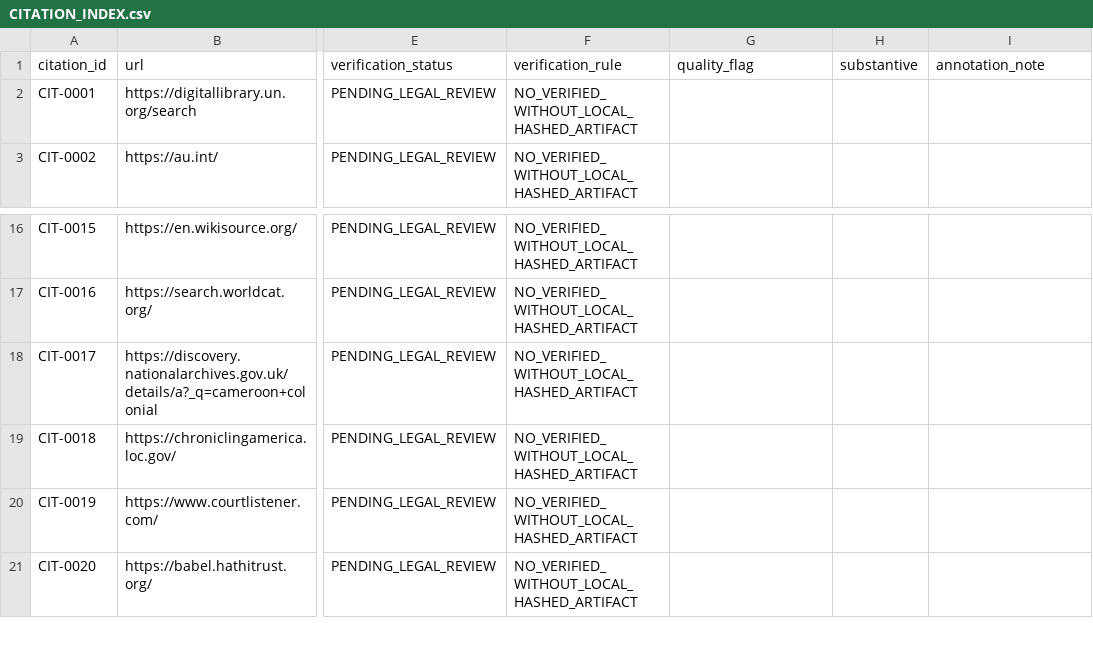
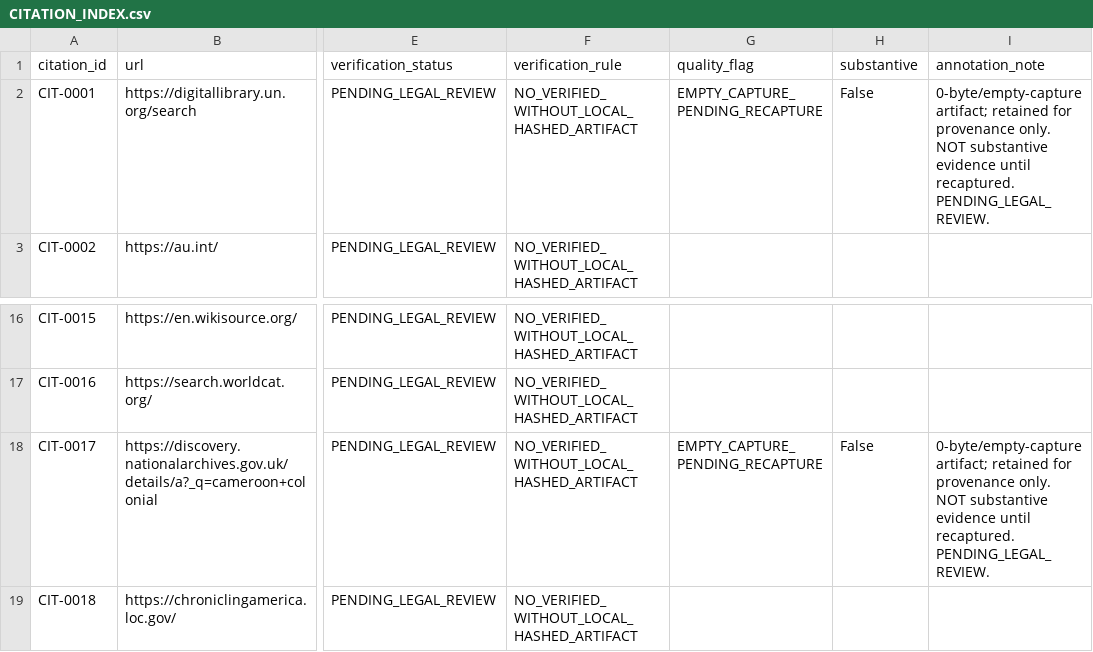
Before and after one commit to GlobalRestitutionAlliance/africa-us-cm-cameroon-master-litigation, a CSV file: 03_Evidentiary_Exhibits/CITATION_INDEX.csv, drawn as a sheet; only a part is shown, gaps mark what is left out; the shorter side is filled out with more unchanged rows; the diff names each change by its address in the sheet, - before the commit and + after, or states it on an @@ line.

Commit message:
Reconcile pending-recapture registers and empty-capture flags (PENDING_LEGAL_REVIEW)

```diff
--- a/03_Evidentiary_Exhibits/CITATION_INDEX.csv
+++ b/03_Evidentiary_Exhibits/CITATION_INDEX.csv
-G2 (quality_flag): (empty)
+G2 (quality_flag): EMPTY_CAPTURE_PENDING_RECAPTURE
-H2 (substantive): (empty)
+H2 (substantive): False
-I2 (annotation_note): (empty)
+I2 (annotation_note): 0-byte/empty-capture artifact; retained for provenance only. NOT substantive evidence until recaptured. PENDING_LEGAL_REVIEW.
-G18 (quality_flag): (empty)
+G18 (quality_flag): EMPTY_CAPTURE_PENDING_RECAPTURE
-H18 (substantive): (empty)
+H18 (substantive): False
-I18 (annotation_note): (empty)
+I18 (annotation_note): 0-byte/empty-capture artifact; retained for provenance only. NOT substantive evidence until recaptured. PENDING_LEGAL_REVIEW.
```
Also changed, not shown: 3 other files.
